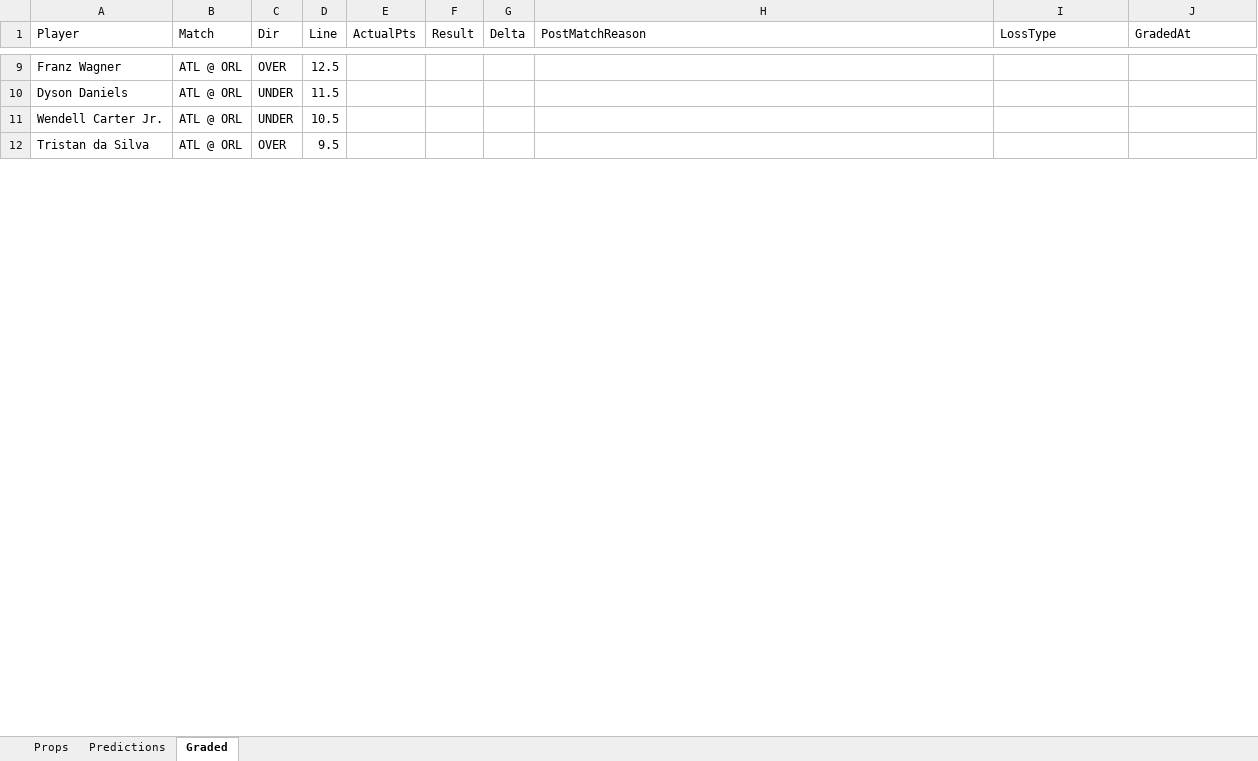
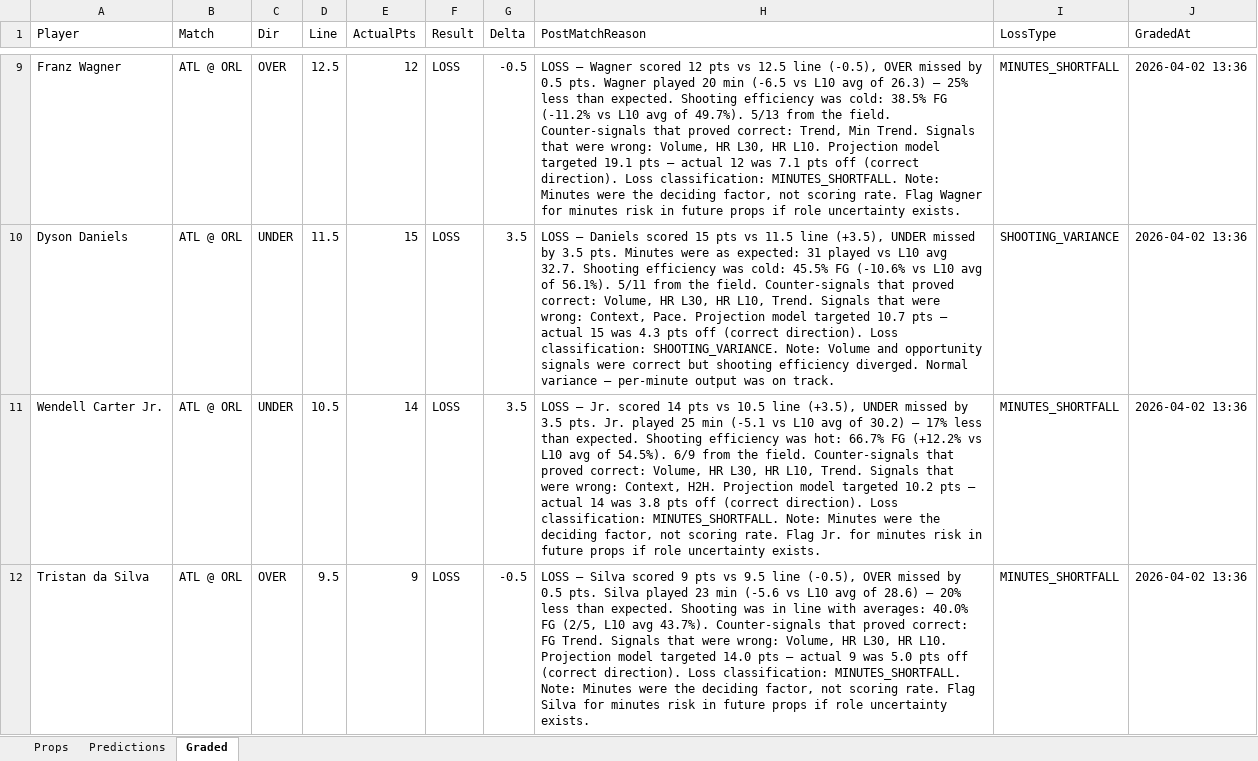
Before and after one commit to iamwerewolf1007/PropEdgeV9.2, an Excel workbook: daily/2026-04-01.xlsx, sheet Graded, drawn as a sheet; only a part is shown, gaps mark what is left out; values as stored, in another font and other column widths than the file's, no cell formats; the diff covers the shown part only; the diff names each change by its address in the sheet, - before the commit and + after, or states it on an @@ line.

Commit message:
B0: grade 2026-04-01

```diff
--- a/daily/2026-04-01.xlsx (sheet Graded)
+++ b/daily/2026-04-01.xlsx (sheet Graded)
-E9 (ActualPts): (empty)
+E9 (ActualPts): 12
-F9:F12 (Result): (empty)
+F9:F12 (Result): LOSS
-G9 (Delta): (empty)
+G9 (Delta): -0.5
-H9 (PostMatchReason): (empty)
+H9 (PostMatchReason): LOSS — Wagner scored 12 pts vs 12.5 line (-0.5), OVER missed by 0.5 pts. Wagner played 20 min (-6.5 vs L10 avg of 26.3) — 25% less than expected. Shooting efficiency was cold: 38.5% FG (-11.2% vs L10 avg of 49.7%). 5/13 from the field. Counter-signals that proved correct: Trend, Min Trend. Signals that were wrong: Volume, HR L30, HR L10. Projection model targeted 19.1 pts — actual 12 was 7.1 pts off (correct direction). Loss classification: MINUTES_SHORTFALL. Note: Minutes were the deciding factor, not scoring rate. Flag Wagner for minutes risk in future props if role uncertainty exists.
-I9 (LossType): (empty)
+I9 (LossType): MINUTES_SHORTFALL
-J9:J12 (GradedAt): (empty)
+J9:J12 (GradedAt): 2026-04-02 13:36
-E10 (ActualPts): (empty)
+E10 (ActualPts): 15
-G10:G11 (Delta): (empty)
+G10:G11 (Delta): 3.5
-H10 (PostMatchReason): (empty)
+H10 (PostMatchReason): LOSS — Daniels scored 15 pts vs 11.5 line (+3.5), UNDER missed by 3.5 pts. Minutes were as expected: 31 played vs L10 avg 32.7. Shooting efficiency was cold: 45.5% FG (-10.6% vs L10 avg of 56.1%). 5/11 from the field. Counter-signals that proved correct: Volume, HR L30, HR L10, Trend. Signals that were wrong: Context, Pace. Projection model targeted 10.7 pts — actual 15 was 4.3 pts off (correct direction). Loss classification: SHOOTING_VARIANCE. Note: Volume and opportunity signals were correct but shooting efficiency diverged. Normal variance — per-minute output was on track.
-I10 (LossType): (empty)
+I10 (LossType): SHOOTING_VARIANCE
-E11 (ActualPts): (empty)
+E11 (ActualPts): 14
-H11 (PostMatchReason): (empty)
+H11 (PostMatchReason): LOSS — Jr. scored 14 pts vs 10.5 line (+3.5), UNDER missed by 3.5 pts. Jr. played 25 min (-5.1 vs L10 avg of 30.2) — 17% less than expected. Shooting efficiency was hot: 66.7% FG (+12.2% vs L10 avg of 54.5%). 6/9 from the field. Counter-signals that proved correct: Volume, HR L30, HR L10, Trend. Signals that were wrong: Context, H2H. Projection model targeted 10.2 pts — actual 14 was 3.8 pts off (correct direction). Loss classification: MINUTES_SHORTFALL. Note: Minutes were the deciding factor, not scoring rate. Flag Jr. for minutes risk in future props if role uncertainty exists.
-I11:I12 (LossType): (empty)
+I11:I12 (LossType): MINUTES_SHORTFALL
-E12 (ActualPts): (empty)
+E12 (ActualPts): 9
-G12 (Delta): (empty)
+G12 (Delta): -0.5
-H12 (PostMatchReason): (empty)
+H12 (PostMatchReason): LOSS — Silva scored 9 pts vs 9.5 line (-0.5), OVER missed by 0.5 pts. Silva played 23 min (-5.6 vs L10 avg of 28.6) — 20% less than expected. Shooting was in line with averages: 40.0% FG (2/5, L10 avg 43.7%). Counter-signals that proved correct: FG Trend. Signals that were wrong: Volume, HR L30, HR L10. Projection model targeted 14.0 pts — actual 9 was 5.0 pts off (correct direction). Loss classification: MINUTES_SHORTFALL. Note: Minutes were the deciding factor, not scoring rate. Flag Silva for minutes risk in future props if role uncertainty exists.
```
Also changed, not shown: 600 edited cells elsewhere in this sheet, cell formats, 6 other files.
